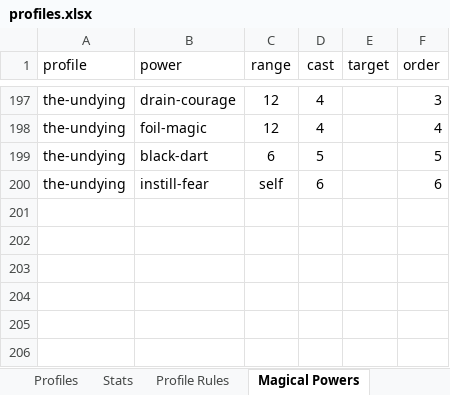
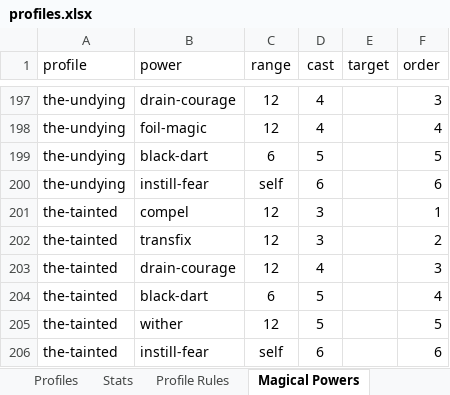
Before and after one commit to mhollink/mesbg-list-builder, an Excel workbook: data/raw/profiles.xlsx, sheet Magical Powers, drawn as a sheet; only a part is shown, gaps mark what is left out; values as stored, in another font and other column widths than the file's, no borders; the diff names each change by its address in the sheet, - before the commit and + after, or states it on an @@ line.

```diff
--- a/data/raw/profiles.xlsx (sheet Magical Powers)
+++ b/data/raw/profiles.xlsx (sheet Magical Powers)
+row 201: the-tainted | compel | 12 | 3 |  | 1
+row 202: the-tainted | transfix | 12 | 3 |  | 2
+row 203: the-tainted | drain-courage | 12 | 4 |  | 3
+row 204: the-tainted | black-dart | 6 | 5 |  | 4
+row 205: the-tainted | wither | 12 | 5 |  | 5
+row 206: the-tainted | instill-fear | self | 6 |  | 6
```
Also changed, not shown: sheet Profiles, sheet Profile Rules, sheet Stats, hidden cells, data/raw/options.xlsx, data/raw/rules.xlsx, 5 other files.
